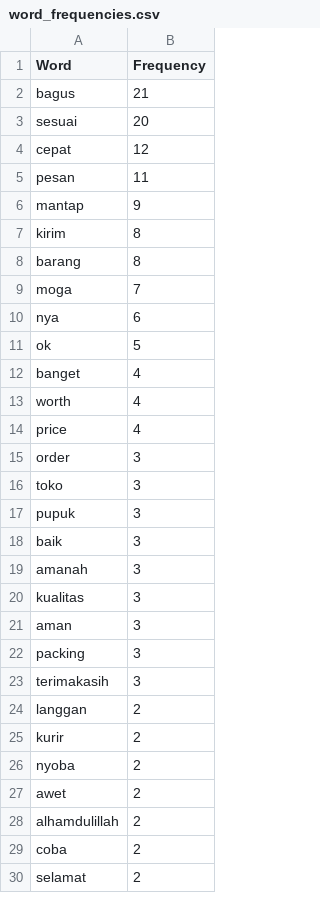
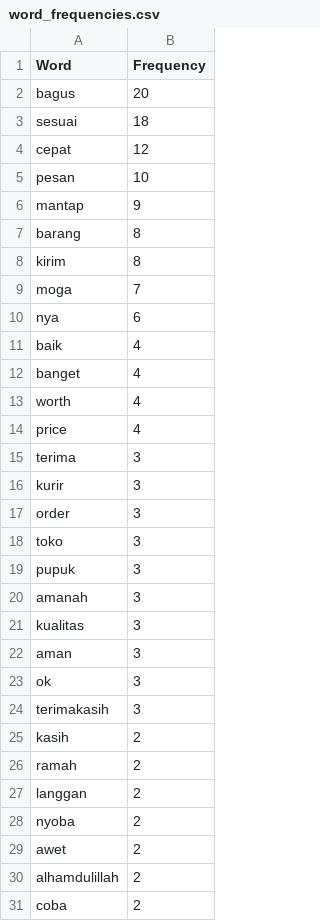
Before and after one commit to dzulfiqar03/MagentaSIG2025Batch1_Uji-Sentiment-With-SeliniumDriver, a CSV file: classification/word_frequencies.csv, drawn as a sheet; only a part is shown; the shorter side is filled out with more unchanged rows; the diff covers the shown part only.

```diff
--- a/classification/word_frequencies.csv
+++ b/classification/word_frequencies.csv
@@ -1,12 +1,12 @@
 Word,Frequency
-bagus,21
-sesuai,20
+bagus,20
+sesuai,18
 cepat,12
-pesan,11
+pesan,10
 mantap,9
+barang,8
 kirim,8
-barang,8
 moga,7
 nya,6
-ok,5
+baik,4
 banget,4
@@ -14,2 +14,4 @@ worth,4
 price,4
+terima,3
+kurir,3
 order,3
@@ -17,3 +19,2 @@ toko,3
 pupuk,3
-baik,3
 amanah,3
@@ -21,6 +22,7 @@ kualitas,3
 aman,3
-packing,3
+ok,3
 terimakasih,3
+kasih,2
+ramah,2
 langgan,2
-kurir,2
 nyoba,2
```
Also changed, not shown: 2 added rows and 6 removed rows elsewhere in this file, classification/data_preprocessing.csv, 8 other files.
